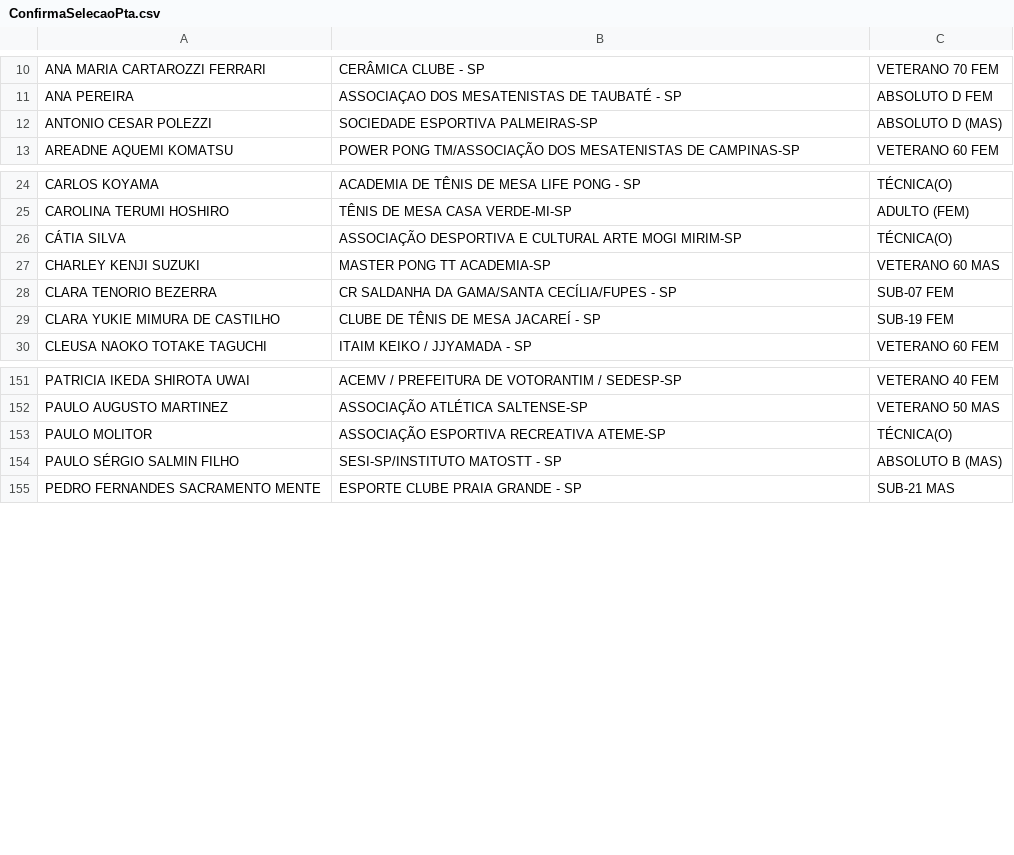
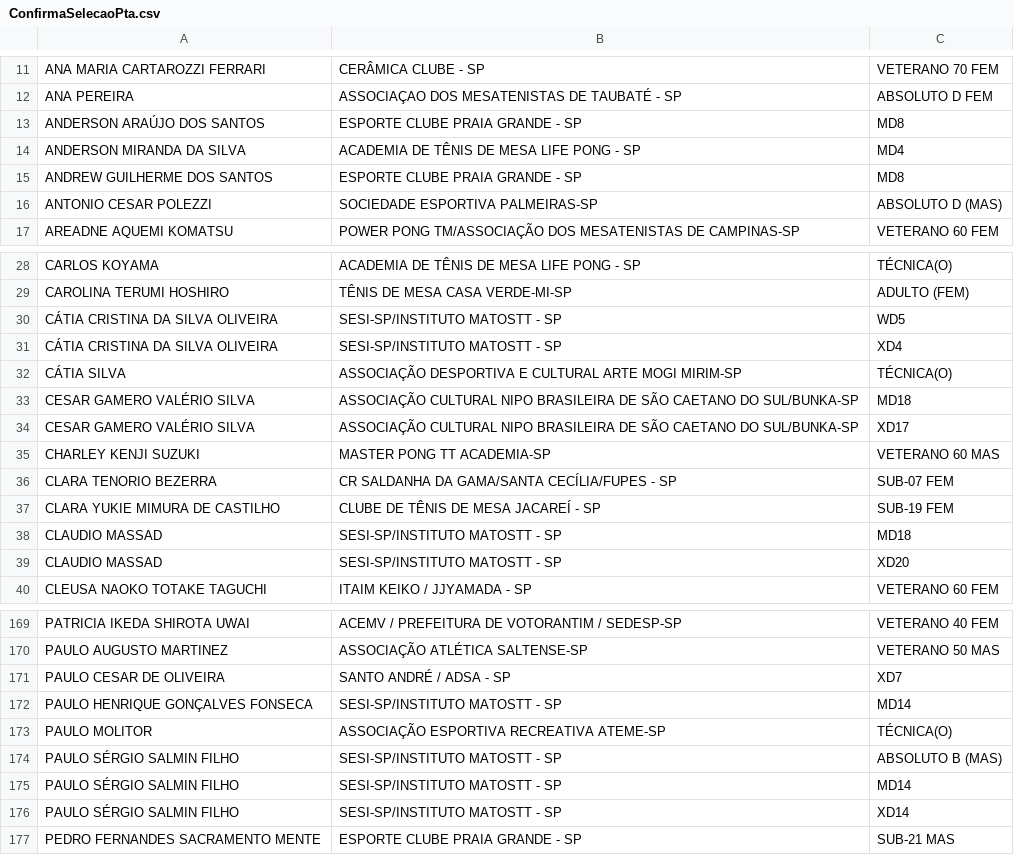
Before and after one commit to Fumis-rk/SelecaoPaulista2025, a CSV file: ConfirmaSelecaoPta.csv, drawn as a sheet; only a part is shown, gaps mark what is left out; the diff covers the shown part only; the diff names each change by its address in the sheet, - before the commit and + after, or states it on an @@ line.

Commit message:
Add files via upload

```diff
--- a/ConfirmaSelecaoPta.csv
+++ b/ConfirmaSelecaoPta.csv
+row 13: ANDERSON ARAÚJO DOS SANTOS | ESPORTE CLUBE PRAIA GRANDE - SP | MD8
+row 14: ANDERSON MIRANDA DA SILVA | ACADEMIA DE TÊNIS DE MESA LIFE PONG - SP | MD4
+row 15: ANDREW GUILHERME DOS SANTOS | ESPORTE CLUBE PRAIA GRANDE - SP | MD8
+row 30: CÁTIA CRISTINA DA SILVA OLIVEIRA | SESI-SP/INSTITUTO MATOSTT - SP | WD5
+row 31: CÁTIA CRISTINA DA SILVA OLIVEIRA | SESI-SP/INSTITUTO MATOSTT - SP | XD4
+row 33: CESAR GAMERO VALÉRIO SILVA | ASSOCIAÇÃO CULTURAL NIPO BRASILEIRA DE SÃO CAETANO DO SUL/BUNKA-SP | MD18
+row 34: CESAR GAMERO VALÉRIO SILVA | ASSOCIAÇÃO CULTURAL NIPO BRASILEIRA DE SÃO CAETANO DO SUL/BUNKA-SP | XD17
+row 38: CLAUDIO MASSAD | SESI-SP/INSTITUTO MATOSTT - SP | MD18
+row 39: CLAUDIO MASSAD | SESI-SP/INSTITUTO MATOSTT - SP | XD20
+row 171: PAULO CESAR DE OLIVEIRA | SANTO ANDRÉ / ADSA - SP | XD7
+row 172: PAULO HENRIQUE GONÇALVES FONSECA | SESI-SP/INSTITUTO MATOSTT - SP | MD14
+row 175: PAULO SÉRGIO SALMIN FILHO | SESI-SP/INSTITUTO MATOSTT - SP | MD14
+row 176: PAULO SÉRGIO SALMIN FILHO | SESI-SP/INSTITUTO MATOSTT - SP | XD14
```
Also changed, not shown: 11 added rows and 2 edited cells elsewhere in this file.
